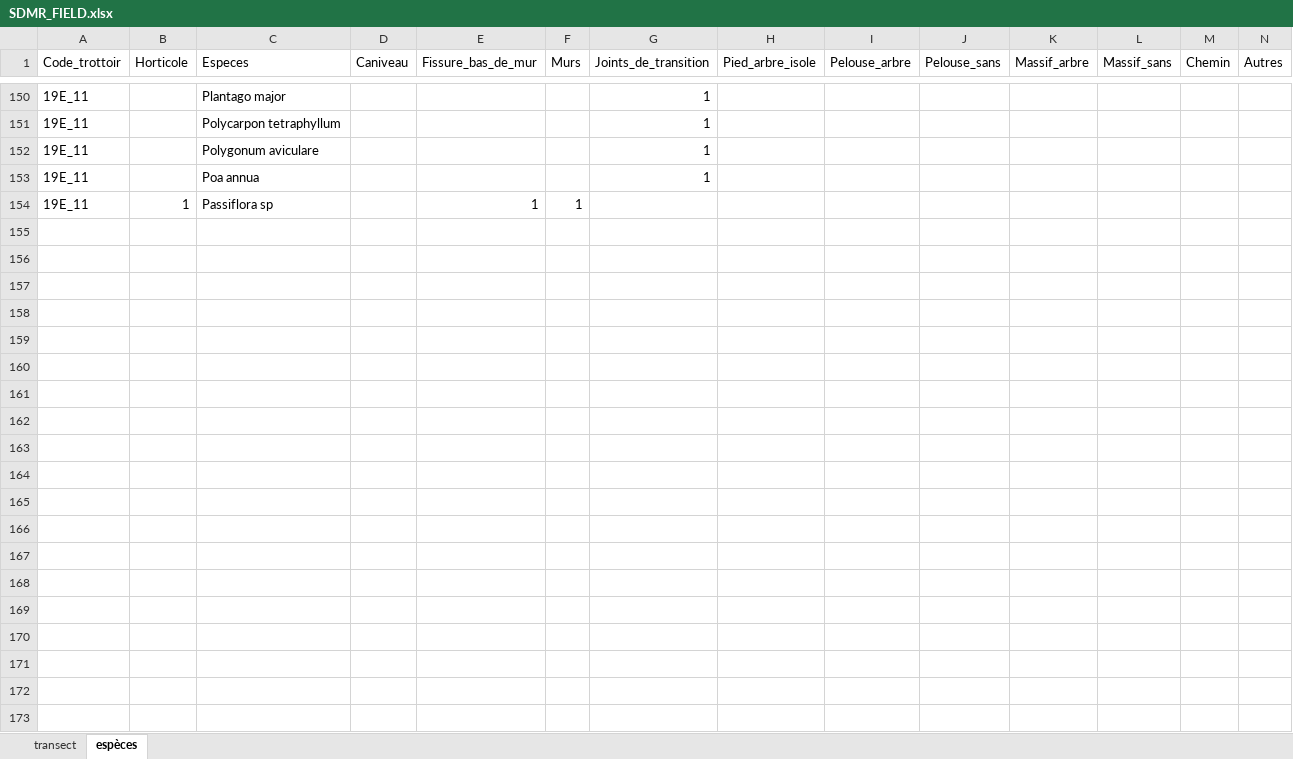
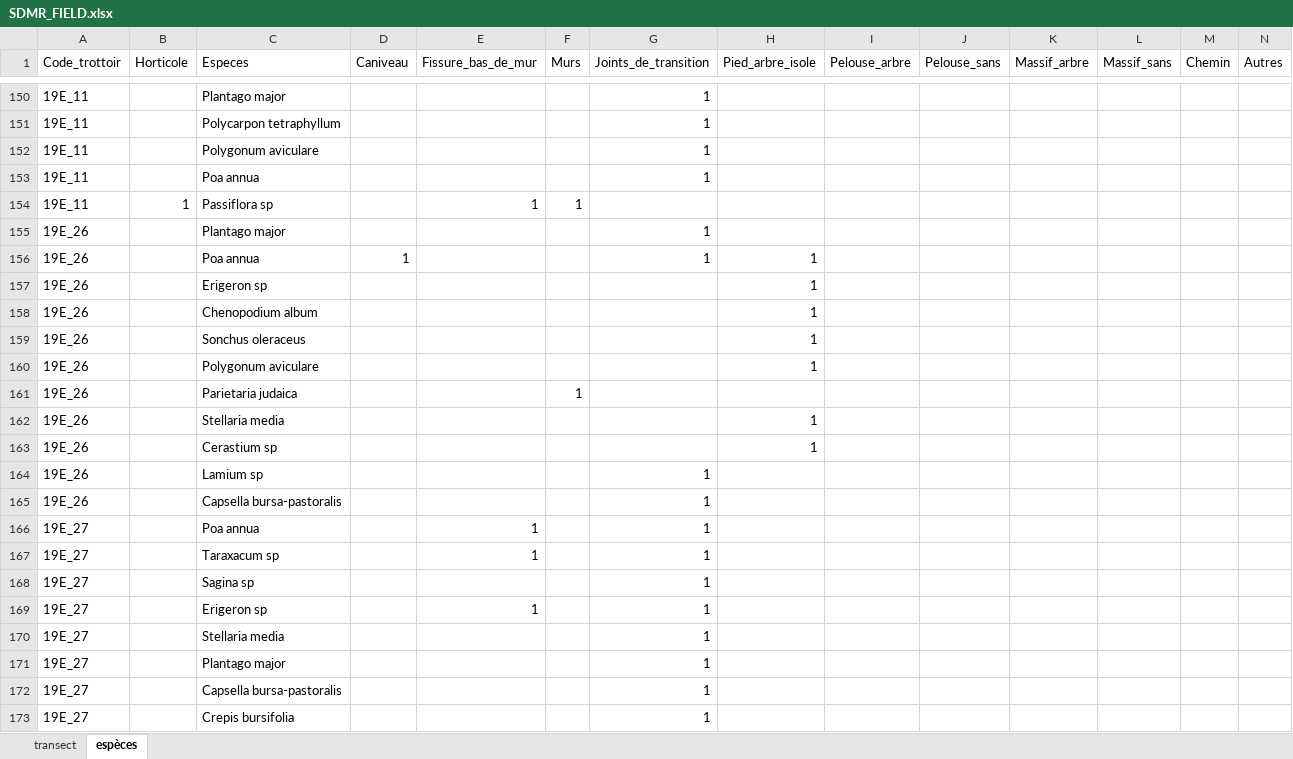
Before and after one commit to katmolinaro/Stage_M1_UWS, an Excel workbook: Raw/SDMR_FIELD.xlsx, sheet espèces, drawn as a sheet; only a part is shown, gaps mark what is left out; values as stored, in another font and other column widths than the file's, no borders; the diff covers the shown part only; the diff names each change by its address in the sheet, - before the commit and + after, or states it on an @@ line.

```diff
--- a/Raw/SDMR_FIELD.xlsx (sheet espèces)
+++ b/Raw/SDMR_FIELD.xlsx (sheet espèces)
+row 155: 19E_26 |  | Plantago major |  |  |  | 1
+row 156: 19E_26 |  | Poa annua | 1 |  |  | 1 | 1
+row 157: 19E_26 |  | Erigeron sp |  |  |  |  | 1
+row 158: 19E_26 |  | Chenopodium album |  |  |  |  | 1
+row 159: 19E_26 |  | Sonchus oleraceus |  |  |  |  | 1
+row 160: 19E_26 |  | Polygonum aviculare |  |  |  |  | 1
+row 161: 19E_26 |  | Parietaria judaica |  |  | 1
+row 162: 19E_26 |  | Stellaria media |  |  |  |  | 1
+row 163: 19E_26 |  | Cerastium sp |  |  |  |  | 1
+row 164: 19E_26 |  | Lamium sp |  |  |  | 1
+row 165: 19E_26 |  | Capsella bursa-pastoralis |  |  |  | 1
+row 166: 19E_27 |  | Poa annua |  | 1 |  | 1
+row 167: 19E_27 |  | Taraxacum sp |  | 1 |  | 1
+row 168: 19E_27 |  | Sagina sp |  |  |  | 1
+row 169: 19E_27 |  | Erigeron sp |  | 1 |  | 1
+row 170: 19E_27 |  | Stellaria media |  |  |  | 1
+row 171: 19E_27 |  | Plantago major |  |  |  | 1
+row 172: 19E_27 |  | Capsella bursa-pastoralis |  |  |  | 1
+row 173: 19E_27 |  | Crepis bursifolia |  |  |  | 1
```
Also changed, not shown: 161 added rows elsewhere in this sheet, sheet transect.
